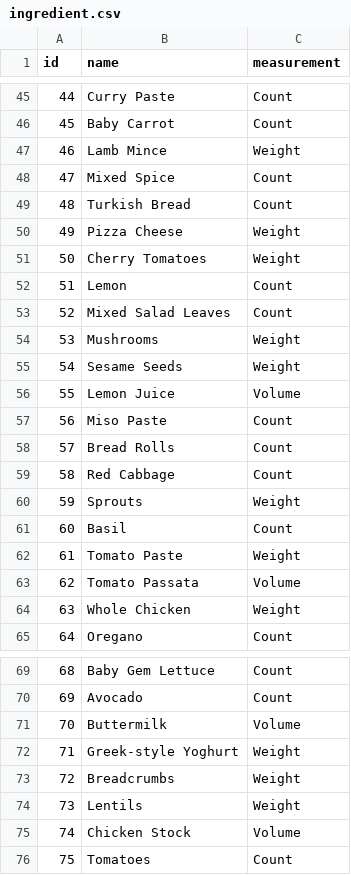
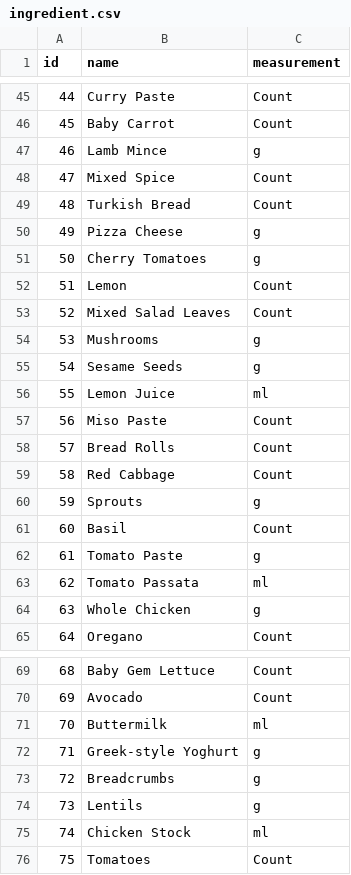
Before and after one commit to SaeedBaig/Wingredient, a CSV file: wingredient/dbdata/ingredient.csv, drawn as a sheet; only a part is shown, gaps mark what is left out; the diff covers the shown part only.

Commit message:
Replace Volume with ml and Weight with g

```diff
--- a/wingredient/dbdata/ingredient.csv
+++ b/wingredient/dbdata/ingredient.csv
@@ -46,12 +46,12 @@ id,name,measurement
 45,Baby Carrot,Count
-46,Lamb Mince,Weight
+46,Lamb Mince,g
 47,Mixed Spice,Count
 48,Turkish Bread,Count
-49,Pizza Cheese,Weight
-50,Cherry Tomatoes,Weight
+49,Pizza Cheese,g
+50,Cherry Tomatoes,g
 51,Lemon,Count
 52,Mixed Salad Leaves,Count
-53,Mushrooms,Weight
-54,Sesame Seeds,Weight
-55,Lemon Juice,Volume
+53,Mushrooms,g
+54,Sesame Seeds,g
+55,Lemon Juice,ml
 56,Miso Paste,Count
@@ -59,7 +59,7 @@ id,name,measurement
 58,Red Cabbage,Count
-59,Sprouts,Weight
+59,Sprouts,g
 60,Basil,Count
-61,Tomato Paste,Weight
-62,Tomato Passata,Volume
-63,Whole Chicken,Weight
+61,Tomato Paste,g
+62,Tomato Passata,ml
+63,Whole Chicken,g
 64,Oregano,Count
@@ -70,7 +70,7 @@ id,name,measurement
 69,Avocado,Count
-70,Buttermilk,Volume
-71,Greek-style Yoghurt,Weight
-72,Breadcrumbs,Weight
-73,Lentils,Weight
-74,Chicken Stock,Volume
+70,Buttermilk,ml
+71,Greek-style Yoghurt,g
+72,Breadcrumbs,g
+73,Lentils,g
+74,Chicken Stock,ml
 75,Tomatoes,Count
```
Also changed, not shown: 40 edited cells elsewhere in this file, 1 other file.
